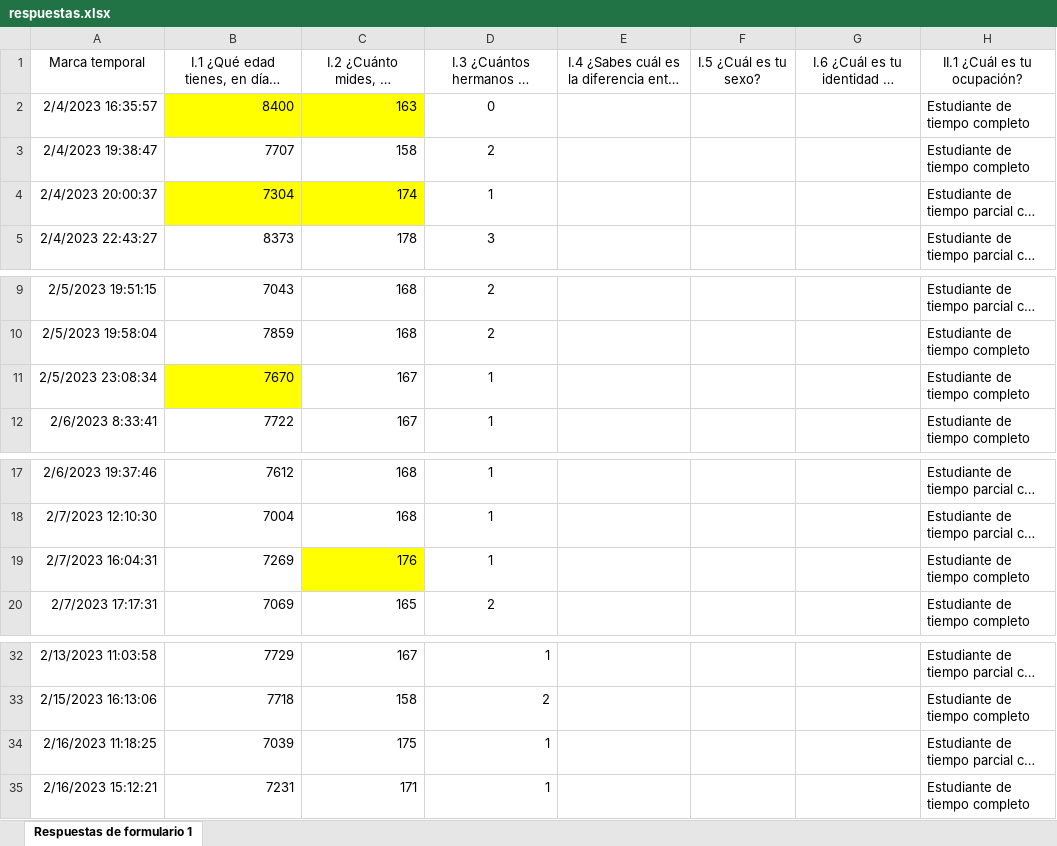
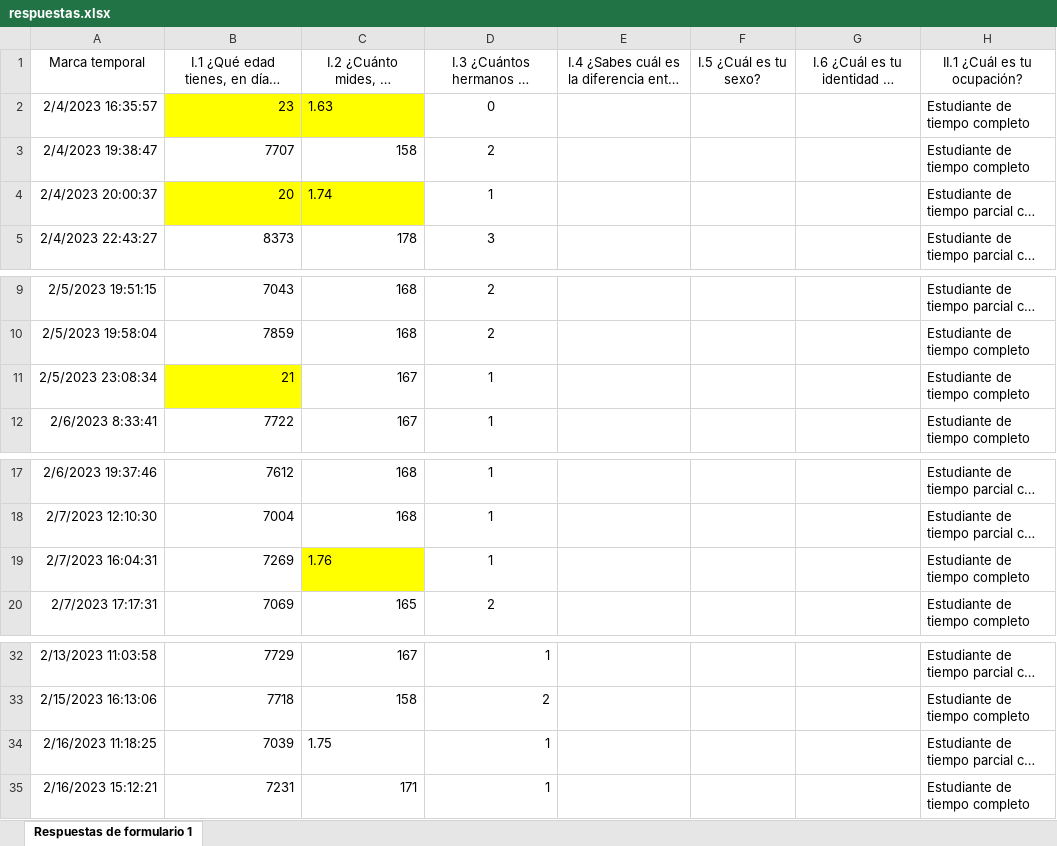
Before and after one commit to cghv94/datos, an Excel workbook: respuestas.xlsx, sheet Respuestas de formulario 1, drawn as a sheet; only a part is shown, gaps mark what is left out; long unchanged cells end in …; values as stored, in another font and other column widths than the file's, no borders; charts and pictures not drawn; the diff names each change by its address in the sheet, - before the commit and + after, or states it on an @@ line.

Commit message:
Add files via upload

```diff
--- a/respuestas.xlsx (sheet Respuestas de formulario 1)
+++ b/respuestas.xlsx (sheet Respuestas de formulario 1)
-B2: 8400
+B2: 23
-C2: 163
+C2: 1.63
-B4: 7304
+B4: 20
-C4: 174
+C4: 1.74
-B11: 7670
+B11: 21
-C19: 176
+C19: 1.76
-C34: 175
+C34: 1.75
```
Also changed, not shown: charts or pictures.
